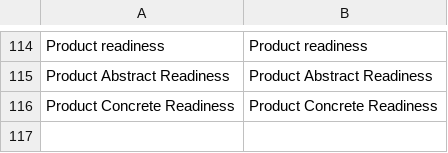
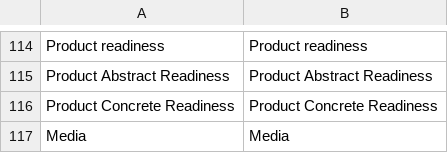
Before and after one commit to spryker/product-management, a CSV file: data/translation/Zed/en_US.csv, drawn as a sheet; only a part is shown, gaps mark what is left out; the diff names each change by its address in the sheet, - before the commit and + after, or states it on an @@ line.

```diff
--- a/data/translation/Zed/en_US.csv
+++ b/data/translation/Zed/en_US.csv
+row 117: Media | Media
```
Also changed, not shown: data/translation/Zed/de_DE.csv, 22 other files.
